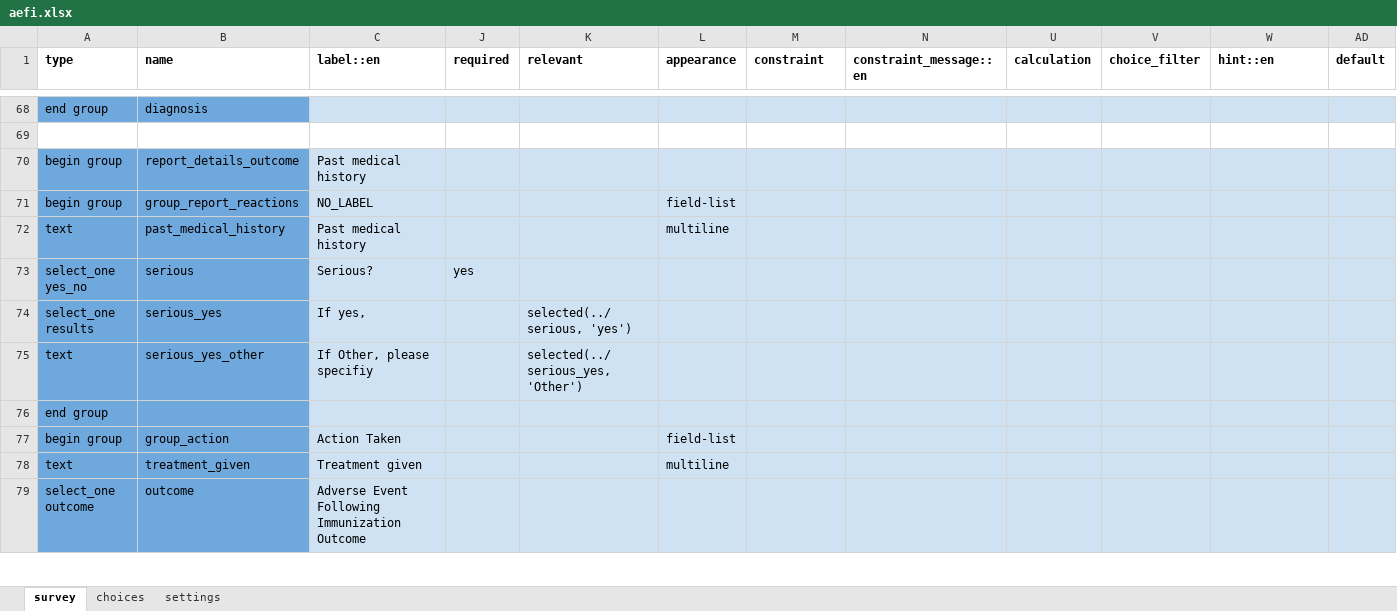
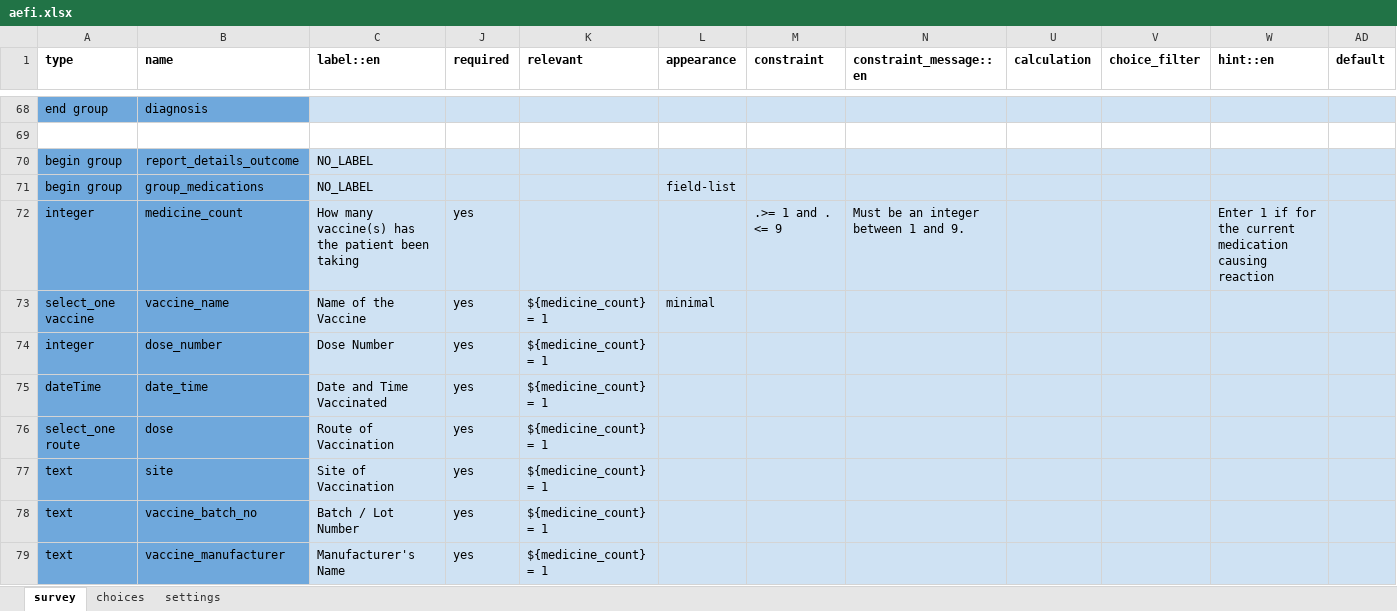
Before and after one commit to IntelliSOFT-Consulting/cht_pvers, an Excel workbook: forms/app/aefi.xlsx, sheet survey, drawn as a sheet; only a part is shown, gaps mark what is left out; the shorter side is filled out with more unchanged rows; values as stored, in another font and other column widths than the file's, no borders; charts and pictures not drawn; rows hold the shown columns only; the diff covers the shown part only; the diff names each change by its address in the sheet, - before the commit and + after, or states it on an @@ line.

```diff
--- a/forms/app/aefi.xlsx (sheet survey)
+++ b/forms/app/aefi.xlsx (sheet survey)
-C70 (label::en): Past medical history
+C70 (label::en): NO_LABEL
-B71 (name): group_report_reactions
+B71 (name): group_medications
+row 72: integer | medicine_count | How many vaccine(s) has the patient been taking | yes |  |  | .>= 1 and . <= 9 | Must be an integer between 1 and 9. |  |  | Enter 1 if for the current medication causing reaction
+row 73: select_one vaccine | vaccine_name | Name of the Vaccine | yes | ${medicine_count} = 1 | minimal
+row 74: integer | dose_number | Dose Number | yes | ${medicine_count} = 1
+row 75: dateTime | date_time | Date and Time Vaccinated | yes | ${medicine_count} = 1
+row 76: select_one route | dose | Route of Vaccination | yes | ${medicine_count} = 1
+row 77: text | site | Site of Vaccination | yes | ${medicine_count} = 1
+row 78: text | vaccine_batch_no | Batch / Lot Number | yes | ${medicine_count} = 1
+row 79: text | vaccine_manufacturer | Manufacturer's Name | yes | ${medicine_count} = 1
```
Also changed, not shown: 49 added rows, 4 edited cells and cell formats elsewhere in this sheet, sheet choices, sheet settings, forms/app/pqhpt.xlsx, 3 other files.
